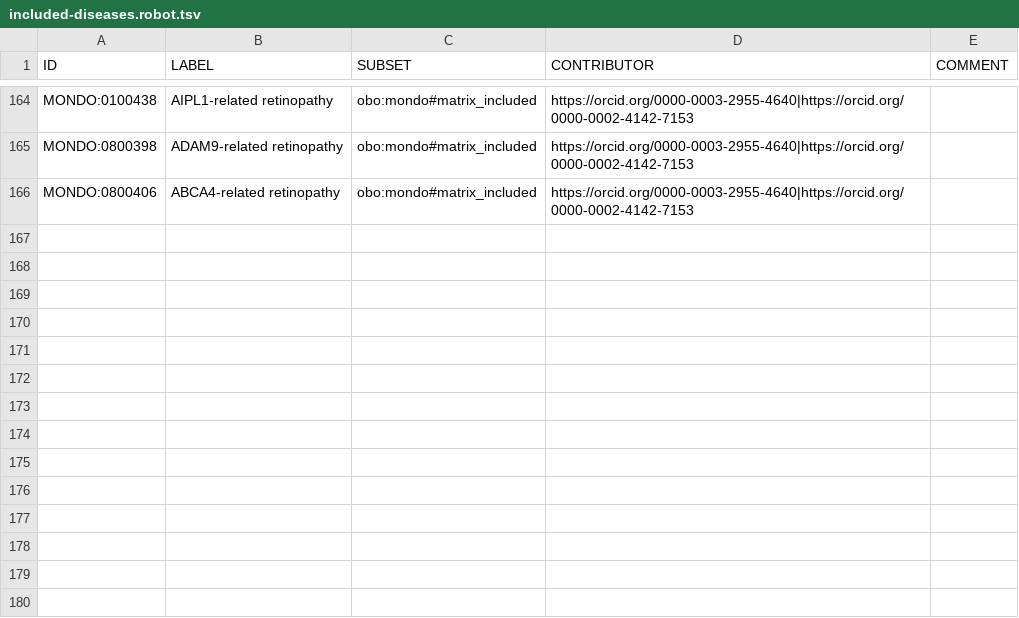
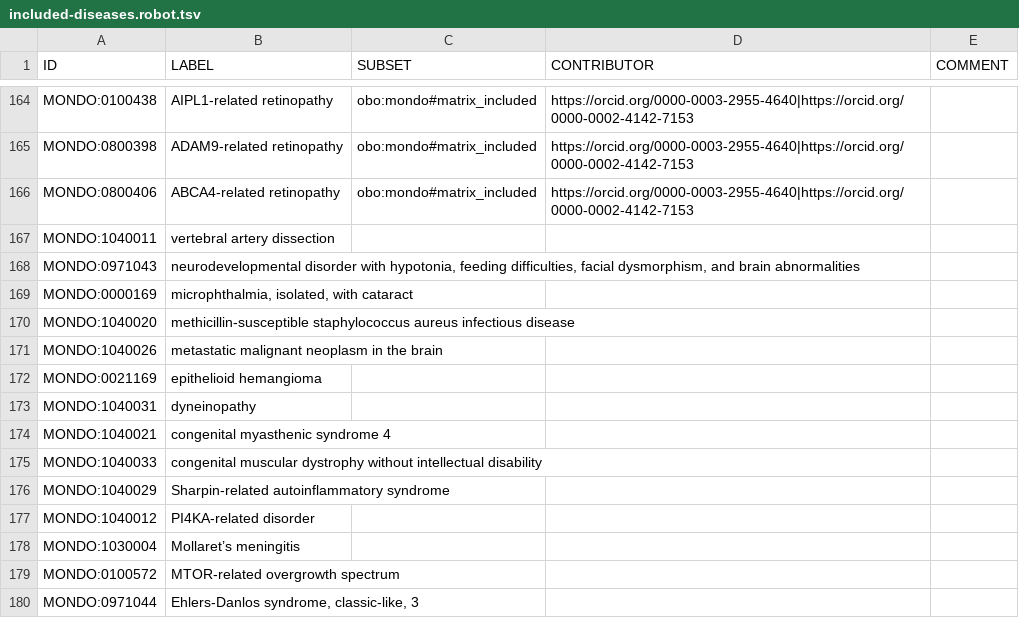
Before and after one commit to everycure-org/matrix-disease-list, a TSV file: src/included-diseases.robot.tsv, drawn as a sheet; only a part is shown, gaps mark what is left out.

Commit message:
Mondo August release
This disease list update corresponds to the Mondo August release!

```diff
--- a/src/included-diseases.robot.tsv
+++ b/src/included-diseases.robot.tsv
@@ -166 +166,15 @@ MONDO:0800398	ADAM9-related retinopathy	obo:mondo#matrix_included	https://orcid.
 MONDO:0800406	ABCA4-related retinopathy	obo:mondo#matrix_included	https://orcid.org/0000-0003-2955-4640|https://orcid.org/0000-0002-4142-7153	
+MONDO:1040011	vertebral artery dissection			
+MONDO:0971043	neurodevelopmental disorder with hypotonia, feeding difficulties, facial dysmorphism, and brain abnormalities			
+MONDO:0000169	microphthalmia, isolated, with cataract			
+MONDO:1040020	methicillin-susceptible staphylococcus aureus infectious disease			
+MONDO:1040026	metastatic malignant neoplasm in the brain			
+MONDO:0021169	epithelioid hemangioma			
+MONDO:1040031	dyneinopathy			
+MONDO:1040021	congenital myasthenic syndrome 4			
+MONDO:1040033	congenital muscular dystrophy without intellectual disability			
+MONDO:1040029	Sharpin-related autoinflammatory syndrome			
+MONDO:1040012	PI4KA-related disorder			
+MONDO:1030004	Mollaret’s meningitis			
+MONDO:0100572	MTOR-related overgrowth spectrum			
+MONDO:0971044	Ehlers-Danlos syndrome, classic-like, 3			
```
Also changed, not shown: 2 other files.
